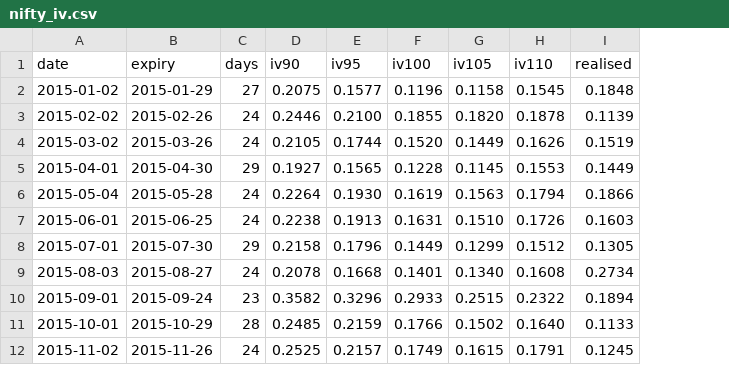
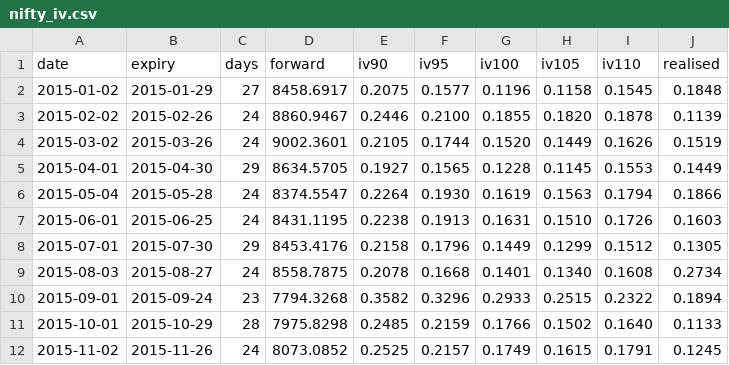
Before and after one commit to Dhirajdas18/black-scholes-pricer, a CSV file: docs/data/nifty_iv.csv, drawn as a sheet; only a part is shown; the diff names each change by its address in the sheet, - before the commit and + after, or states it on an @@ line.

Commit message:
feat: add delta hedging on real NIFTY months at real implied volatilities
Sells the monthly at-the-money call and 95% put and hedges daily: risk fell from 2.5% to 0.44% of
NIFTY a month and the P&L tracked implied minus realised volatility (correlation 0.74). Simulations
show the hedging error left by discrete rebalancing.

```diff
--- a/docs/data/nifty_iv.csv
+++ b/docs/data/nifty_iv.csv
+column D (forward), rows 2-12: 8458.6917 | 8860.9467 | 9002.3601 | 8634.5705 | 8374.5547 | 8431.1195 | 8453.4176 | 8558.7875 | 7794.3268 | 7975.8298 | 8073.0852
```
Also changed, not shown: 11 other files.
